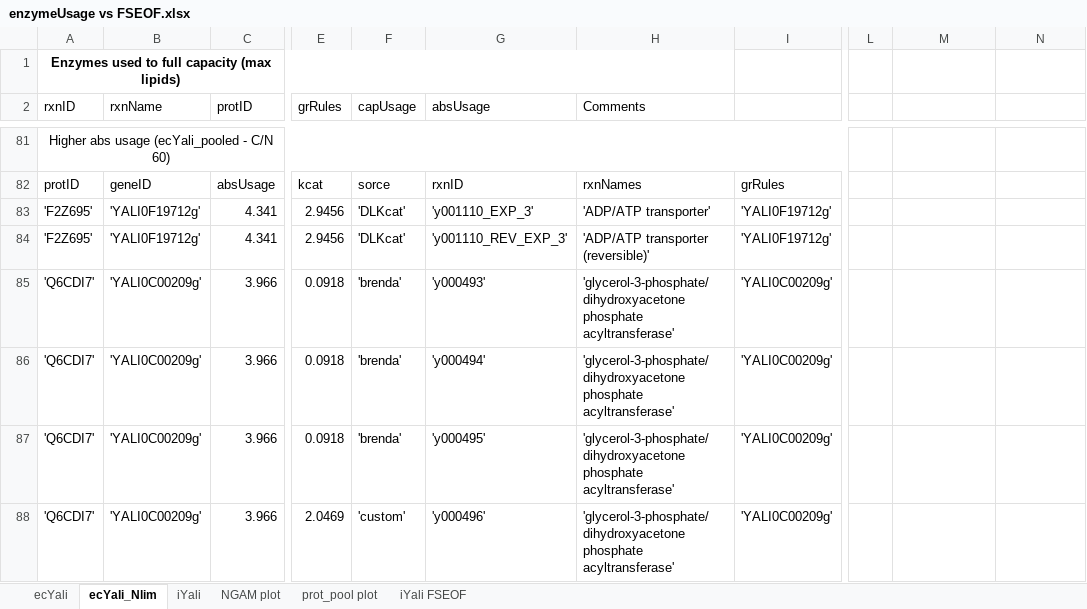
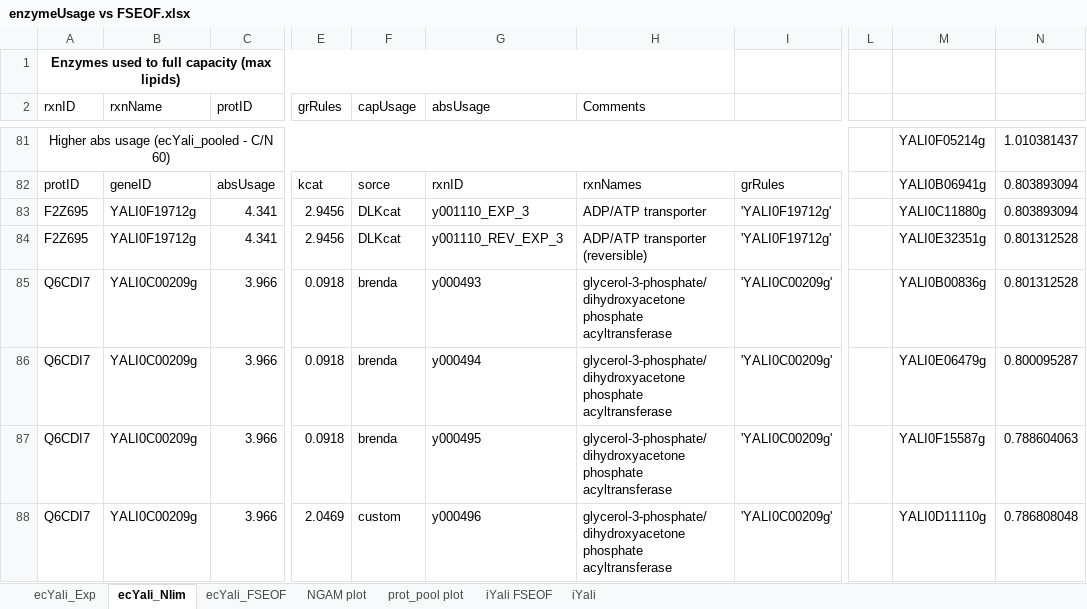
Before and after one commit to JBiaggi/GECKO, an Excel workbook: ecYaliGEM/output/enzymeUsage vs FSEOF.xlsx, sheet ecYali_Nlim, drawn as a sheet; only a part is shown, gaps mark what is left out; values as stored, in another font and other column widths than the file's, no borders; charts and pictures and conditional formats and table styles not drawn; the diff covers the shown part only; the diff names each change by its address in the sheet, - before the commit and + after, or states it on an @@ line.

Commit message:
Analysis of newer ecYali

```diff
--- a/ecYaliGEM/output/enzymeUsage vs FSEOF.xlsx (sheet ecYali_Nlim)
+++ b/ecYaliGEM/output/enzymeUsage vs FSEOF.xlsx (sheet ecYali_Nlim)
-sheet tab: ecYali
+sheet tab: ecYali_Exp
+sheet tab: ecYali_FSEOF
@@ sheet tab order changed: ecYali_Exp | ecYali_Nlim | ecYali_FSEOF | NGAM plot | prot_pool plot | iYali FSEOF | iYali @@
-M81: (empty)
+M81: YALI0F05214g
-N81: (empty)
+N81: 1.010381437
-M82: (empty)
+M82: YALI0B06941g
-N82:N83: (empty)
+N82:N83: 0.803893094
-A83:A84 (rxnID): 'F2Z695'
+A83:A84 (rxnID): F2Z695
-B83:B84 (rxnName): 'YALI0F19712g'
+B83:B84 (rxnName): YALI0F19712g
-F83:F84 (capUsage): 'DLKcat'
+F83:F84 (capUsage): DLKcat
-G83 (absUsage): 'y001110_EXP_3'
+G83 (absUsage): y001110_EXP_3
-H83 (Comments): 'ADP/ATP transporter'
+H83 (Comments): ADP/ATP transporter
-M83: (empty)
+M83: YALI0C11880g
-G84 (absUsage): 'y001110_REV_EXP_3'
+G84 (absUsage): y001110_REV_EXP_3
-H84 (Comments): 'ADP/ATP transporter (reversible)'
+H84 (Comments): ADP/ATP transporter (reversible)
-M84: (empty)
+M84: YALI0E32351g
-N84:N85: (empty)
+N84:N85: 0.801312528
-A85:A88 (rxnID): 'Q6CDI7'
+A85:A88 (rxnID): Q6CDI7
-B85:B88 (rxnName): 'YALI0C00209g'
+B85:B88 (rxnName): YALI0C00209g
-F85:F87 (capUsage): 'brenda'
+F85:F87 (capUsage): brenda
-G85 (absUsage): 'y000493'
+G85 (absUsage): y000493
-H85:H88 (Comments): 'glycerol-3-phosphate/dihydroxyacetone phosphate acyltransferase'
+H85:H88 (Comments): glycerol-3-phosphate/dihydroxyacetone phosphate acyltransferase
-M85: (empty)
+M85: YALI0B00836g
-G86 (absUsage): 'y000494'
+G86 (absUsage): y000494
-M86: (empty)
+M86: YALI0E06479g
-N86: (empty)
+N86: 0.800095287
-G87 (absUsage): 'y000495'
+G87 (absUsage): y000495
-M87: (empty)
+M87: YALI0F15587g
-N87: (empty)
+N87: 0.788604063
-F88 (capUsage): 'custom'
+F88 (capUsage): custom
-G88 (absUsage): 'y000496'
+G88 (absUsage): y000496
-M88: (empty)
+M88: YALI0D11110g
-N88: (empty)
+N88: 0.786808048
```
Also changed, not shown: 46 added rows, 44 removed rows and 145 edited cells elsewhere in this sheet, sheet ecYali_Exp, sheet prot_pool plot, formulas that keep their value, hidden cells, charts or pictures, ecYaliGEM/data/customKcats.xlsx, 11 other files.
